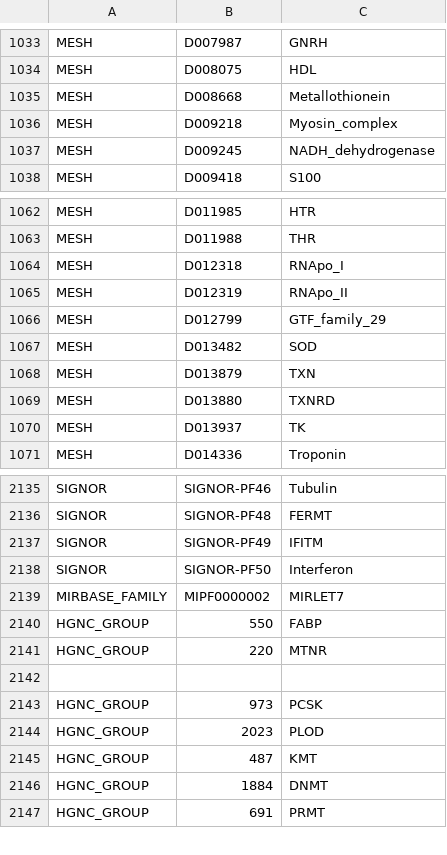
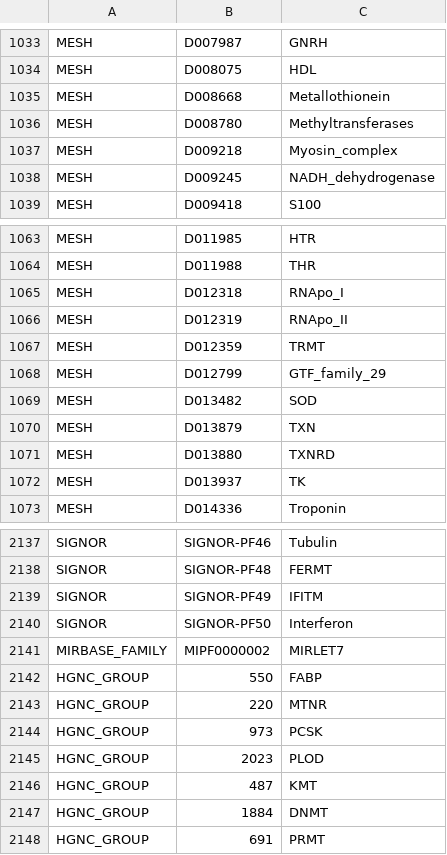
Before and after one commit to sorgerlab/bioentities, a CSV file: equivalences.csv, drawn as a sheet; only a part is shown, gaps mark what is left out.

```diff
--- a/equivalences.csv
+++ b/equivalences.csv
@@ -1035,2 +1035,3 @@ MESH,D008075,HDL
 MESH,D008668,Metallothionein
+MESH,D008780,Methyltransferases
 MESH,D009218,Myosin_complex
@@ -1065,2 +1066,3 @@ MESH,D012318,RNApo_I
 MESH,D012319,RNApo_II
+MESH,D012359,TRMT
 MESH,D012799,GTF_family_29
@@ -2141,3 +2143,2 @@ HGNC_GROUP,550,FABP
 HGNC_GROUP,220,MTNR
-
 HGNC_GROUP,973,PCSK
```
Also changed, not shown: entities.csv, relations.csv.
